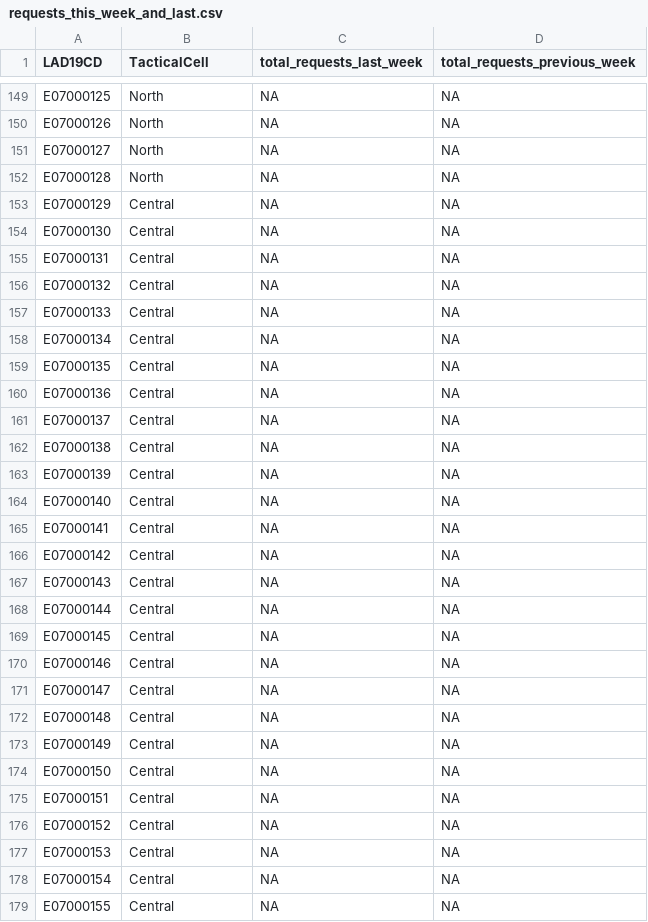
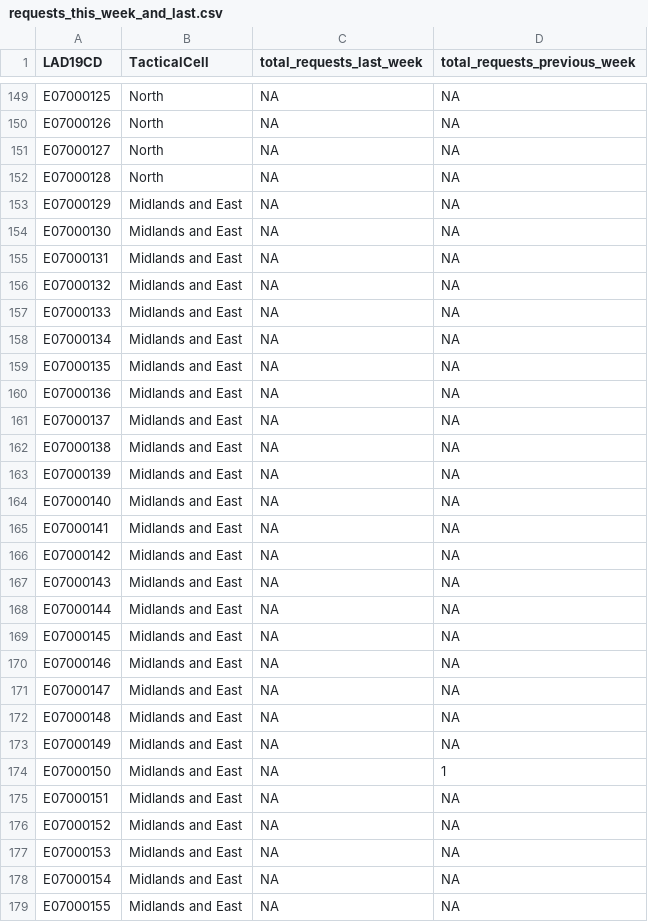
Before and after one commit to VCS-Emergencies-Partnership/r-shiny-web-apps, a CSV file: packages/dashboard/data/vcs_indicators/requests_this_week_and_last.csv, drawn as a sheet; only a part is shown, gaps mark what is left out; the diff covers the shown part only.

```diff
--- a/packages/dashboard/data/vcs_indicators/requests_this_week_and_last.csv
+++ b/packages/dashboard/data/vcs_indicators/requests_this_week_and_last.csv
@@ -152,28 +152,28 @@ E07000127,North,NA,NA
 E07000128,North,NA,NA
-E07000129,Central,NA,NA
-E07000130,Central,NA,NA
-E07000131,Central,NA,NA
-E07000132,Central,NA,NA
-E07000133,Central,NA,NA
-E07000134,Central,NA,NA
-E07000135,Central,NA,NA
-E07000136,Central,NA,NA
-E07000137,Central,NA,NA
-E07000138,Central,NA,NA
-E07000139,Central,NA,NA
-E07000140,Central,NA,NA
-E07000141,Central,NA,NA
-E07000142,Central,NA,NA
-E07000143,Central,NA,NA
-E07000144,Central,NA,NA
-E07000145,Central,NA,NA
-E07000146,Central,NA,NA
-E07000147,Central,NA,NA
-E07000148,Central,NA,NA
-E07000149,Central,NA,NA
-E07000150,Central,NA,NA
-E07000151,Central,NA,NA
-E07000152,Central,NA,NA
-E07000153,Central,NA,NA
-E07000154,Central,NA,NA
-E07000155,Central,NA,NA
+E07000129,Midlands and East,NA,NA
+E07000130,Midlands and East,NA,NA
+E07000131,Midlands and East,NA,NA
+E07000132,Midlands and East,NA,NA
+E07000133,Midlands and East,NA,NA
+E07000134,Midlands and East,NA,NA
+E07000135,Midlands and East,NA,NA
+E07000136,Midlands and East,NA,NA
+E07000137,Midlands and East,NA,NA
+E07000138,Midlands and East,NA,NA
+E07000139,Midlands and East,NA,NA
+E07000140,Midlands and East,NA,NA
+E07000141,Midlands and East,NA,NA
+E07000142,Midlands and East,NA,NA
+E07000143,Midlands and East,NA,NA
+E07000144,Midlands and East,NA,NA
+E07000145,Midlands and East,NA,NA
+E07000146,Midlands and East,NA,NA
+E07000147,Midlands and East,NA,NA
+E07000148,Midlands and East,NA,NA
+E07000149,Midlands and East,NA,NA
+E07000150,Midlands and East,NA,1
+E07000151,Midlands and East,NA,NA
+E07000152,Midlands and East,NA,NA
+E07000153,Midlands and East,NA,NA
+E07000154,Midlands and East,NA,NA
+E07000155,Midlands and East,NA,NA
```
Also changed, not shown: 63 edited cells elsewhere in this file, packages/dashboard/data/areas_to_focus/areas2focus_covid.csv, 2 other files.
